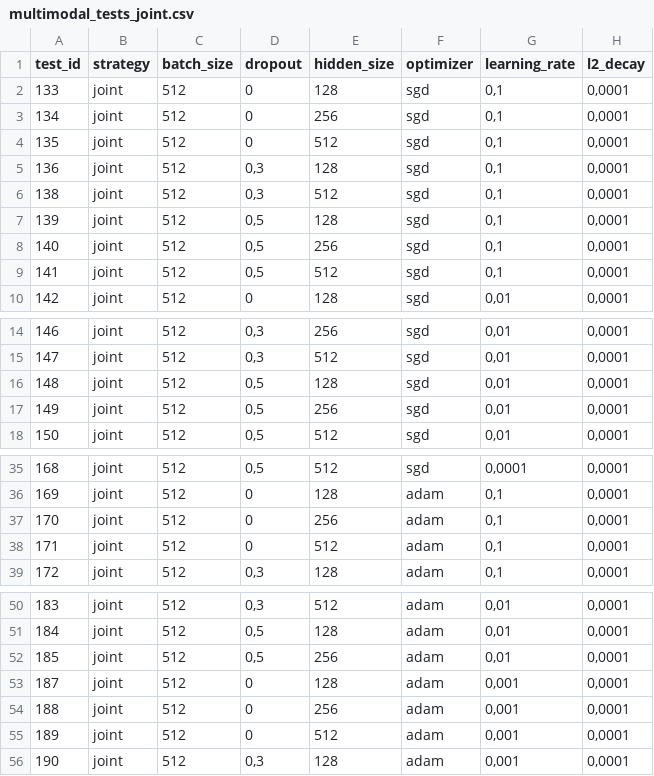
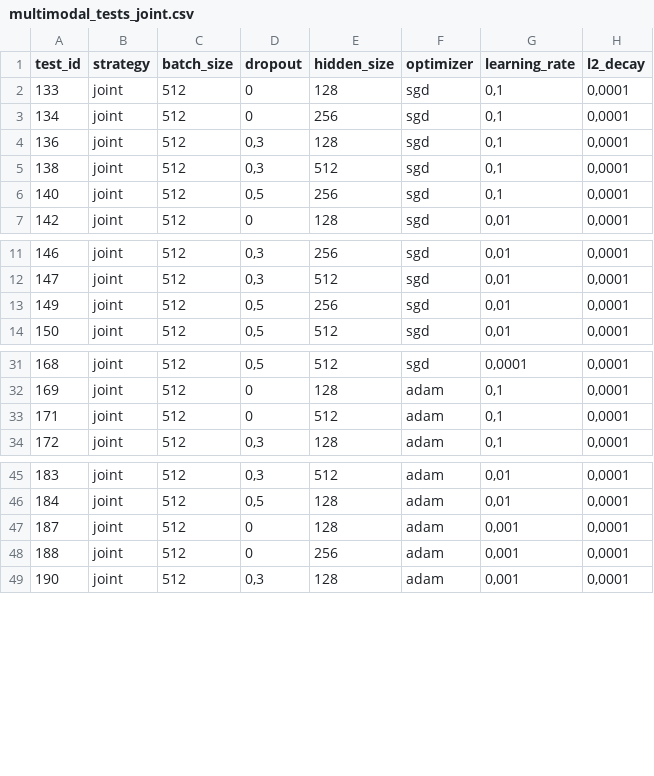
Before and after one commit to HemaxiN/DL_ECG_Classification, a CSV file: multimodal_tests_joint.csv, drawn as a sheet; only a part is shown, gaps mark what is left out; the diff names each change by its address in the sheet, - before the commit and + after, or states it on an @@ line.

```diff
--- a/multimodal_tests_joint.csv
+++ b/multimodal_tests_joint.csv
-row 4: 135 | joint | 512 | 0 | 512 | sgd | 0,1 | 0,0001
-row 7: 139 | joint | 512 | 0,5 | 128 | sgd | 0,1 | 0,0001
-row 9: 141 | joint | 512 | 0,5 | 512 | sgd | 0,1 | 0,0001
-row 16: 148 | joint | 512 | 0,5 | 128 | sgd | 0,01 | 0,0001
-row 37: 170 | joint | 512 | 0 | 256 | adam | 0,1 | 0,0001
-row 52: 185 | joint | 512 | 0,5 | 256 | adam | 0,01 | 0,0001
-row 55: 189 | joint | 512 | 0 | 512 | adam | 0,001 | 0,0001
```
Also changed, not shown: multimodal_tests_late.csv, 5 other files.
